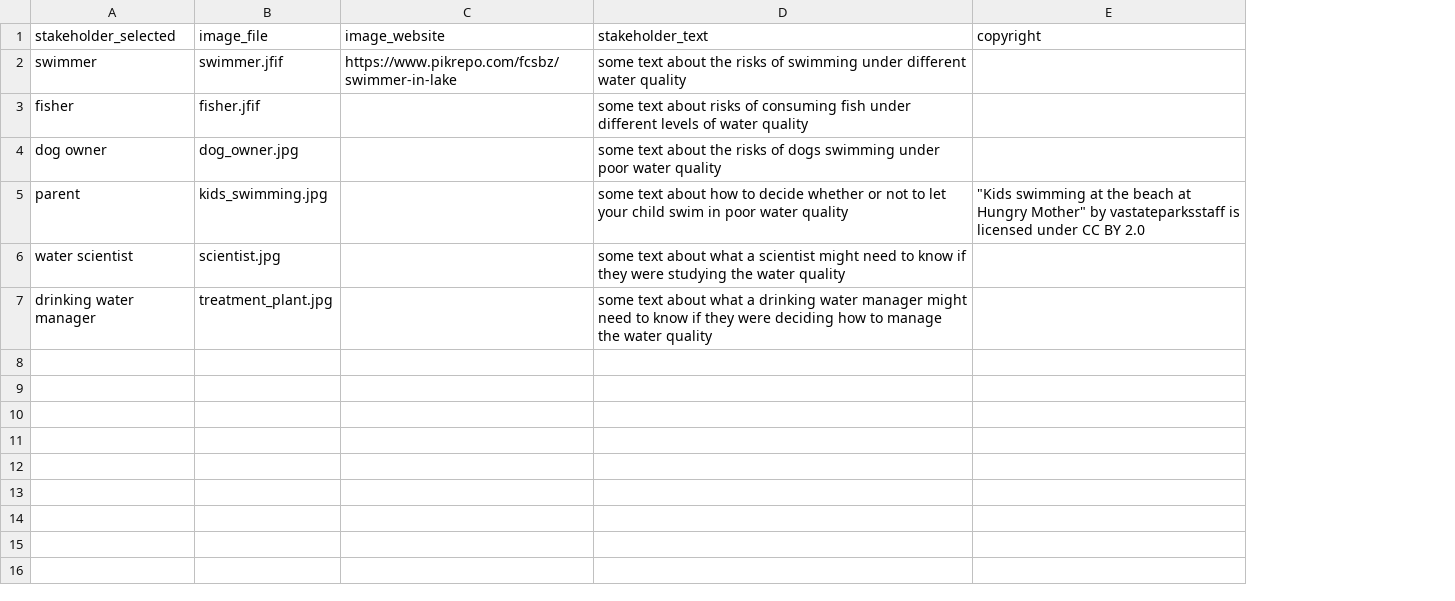
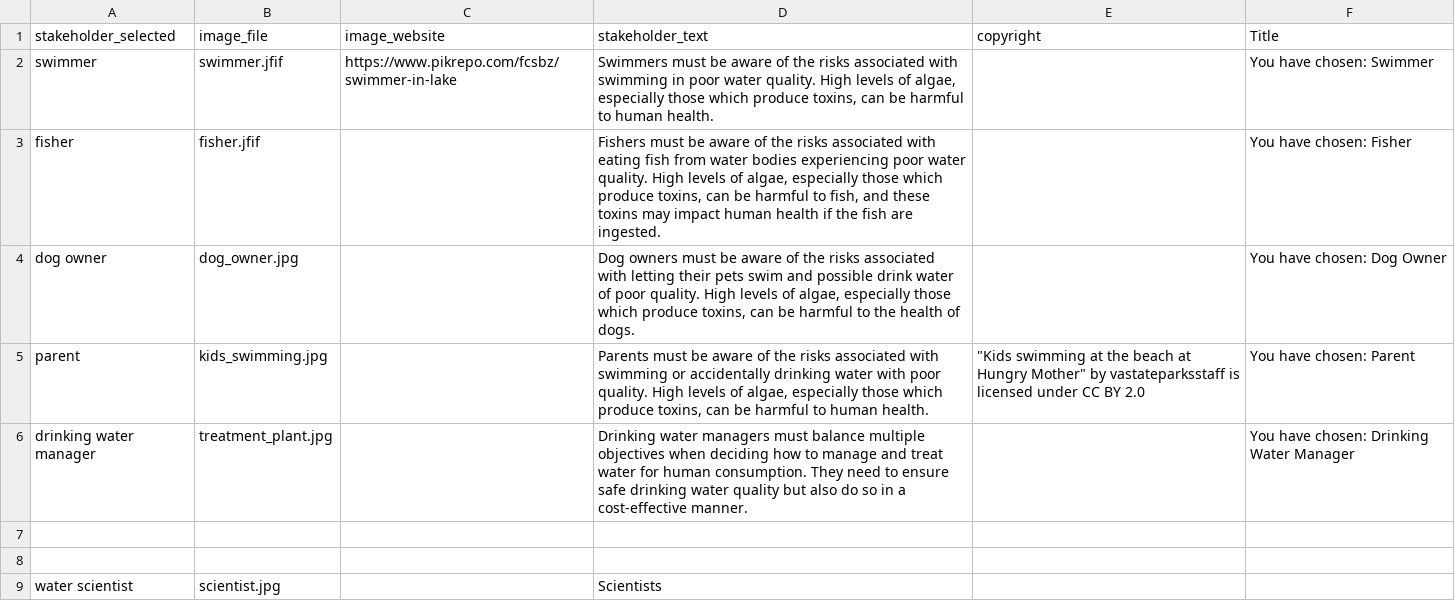
Before and after one commit to MacrosystemsEDDIE/module8, a CSV file: data/stakeholders.csv, drawn as a sheet; removed rows and columns are numbered as before the commit, all else as after; the diff names each change by its address in the sheet, - before the commit and + after, or states it on an @@ line.

Commit message:
updated stakeholder info

```diff
--- a/data/stakeholders.csv
+++ b/data/stakeholders.csv
+column F (Title), rows 2-6: You have chosen: Swimmer | You have chosen: Fisher | You have chosen: Dog Owner | You have chosen: Parent | You have chosen: Drinking Water Manager
-D2 (stakeholder_text): some text about the risks of swimming under different water quality
+D2 (stakeholder_text): Swimmers must be aware of the risks associated with swimming in poor water quality. High levels of algae, especially those which produce toxins, can be harmful to human health.
-D3 (stakeholder_text): some text about risks of consuming fish under different levels of water quality
+D3 (stakeholder_text): Fishers must be aware of the risks associated with eating fish from water bodies experiencing poor water quality. High levels of algae, especially those which produce toxins, can be harmful to fish, and these toxins may impact human health if the fish are ingested.
-D4 (stakeholder_text): some text about the risks of dogs swimming under poor water quality
+D4 (stakeholder_text): Dog owners must be aware of the risks associated with letting their pets swim and possible drink water of poor quality. High levels of algae, especially those which produce toxins, can be harmful to the health of dogs.
-D5 (stakeholder_text): some text about how to decide whether or not to let your child swim in poor water quality
+D5 (stakeholder_text): Parents must be aware of the risks associated with swimming or accidentally drinking water with poor quality. High levels of algae, especially those which produce toxins, can be harmful to human health.
-row 6: water scientist | scientist.jpg |  | some text about what a scientist might need to know if they were studying the water quality
-D6 (stakeholder_text): some text about what a drinking water manager might need to know if they were deciding how to manage the water quality
+D6 (stakeholder_text): Drinking water managers must balance multiple objectives when deciding how to manage and treat water for human consumption. They need to ensure safe drinking water quality but also do so in a cost-effective manner.
+row 7: (empty)
+row 8: (empty)
+row 9: water scientist | scientist.jpg |  | Scientists
```
